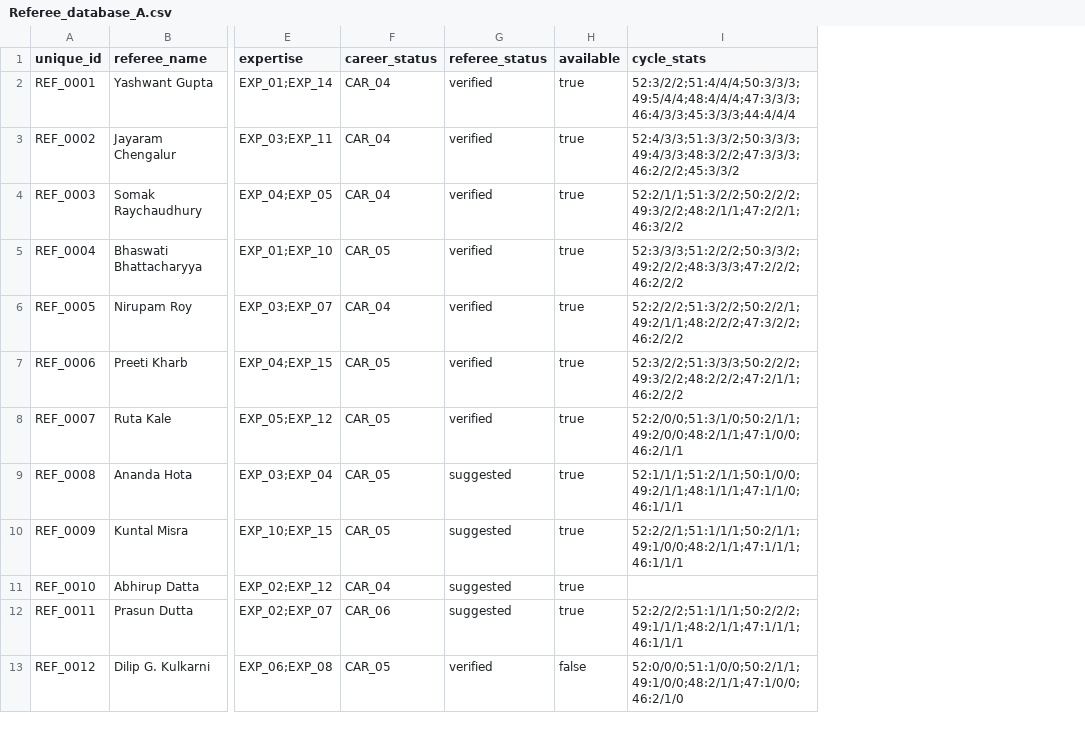
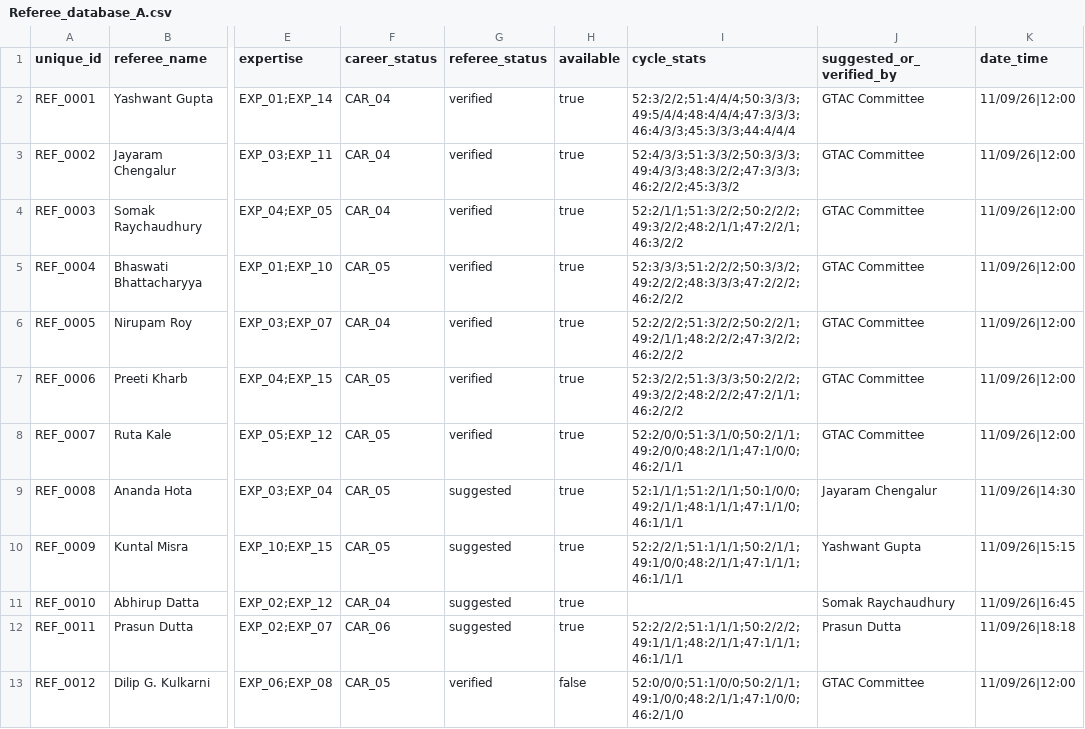
Before and after one commit to prasundutta151/GTAC_REF, a CSV file: database/Referee_database_A.csv, drawn as a sheet; only a part is shown, gaps mark what is left out; the diff names each change by its address in the sheet, - before the commit and + after, or states it on an @@ line.

Commit message:
feat: enable referee recommendation without self-volunteering and add attribution timestamp (v01.00.17)

```diff
--- a/database/Referee_database_A.csv
+++ b/database/Referee_database_A.csv
+column J (suggested_or_verified_by), rows 2-13: GTAC Committee | GTAC Committee | GTAC Committee | GTAC Committee | GTAC Committee | GTAC Committee | GTAC Committee | Jayaram Chengalur | Yashwant Gupta | Somak Raychaudhury | Prasun Dutta | GTAC Committee
+column K (date_time), rows 2-13: 11/09/26|12:00 | 11/09/26|12:00 | 11/09/26|12:00 | 11/09/26|12:00 | 11/09/26|12:00 | 11/09/26|12:00 | 11/09/26|12:00 | 11/09/26|14:30 | 11/09/26|15:15 | 11/09/26|16:45 | 11/09/26|18:18 | 11/09/26|12:00
```
Also changed, not shown: 43 other files.
